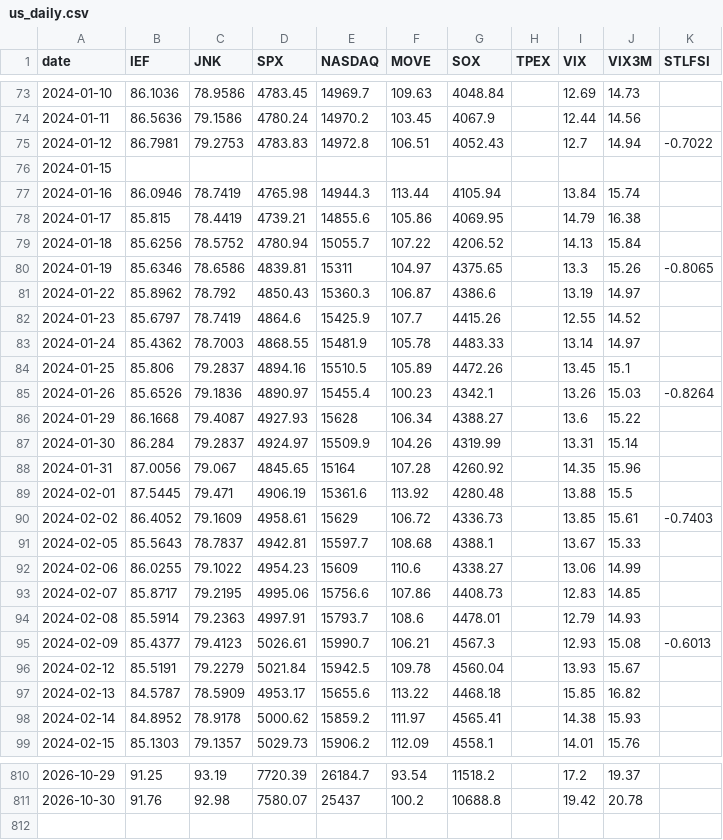
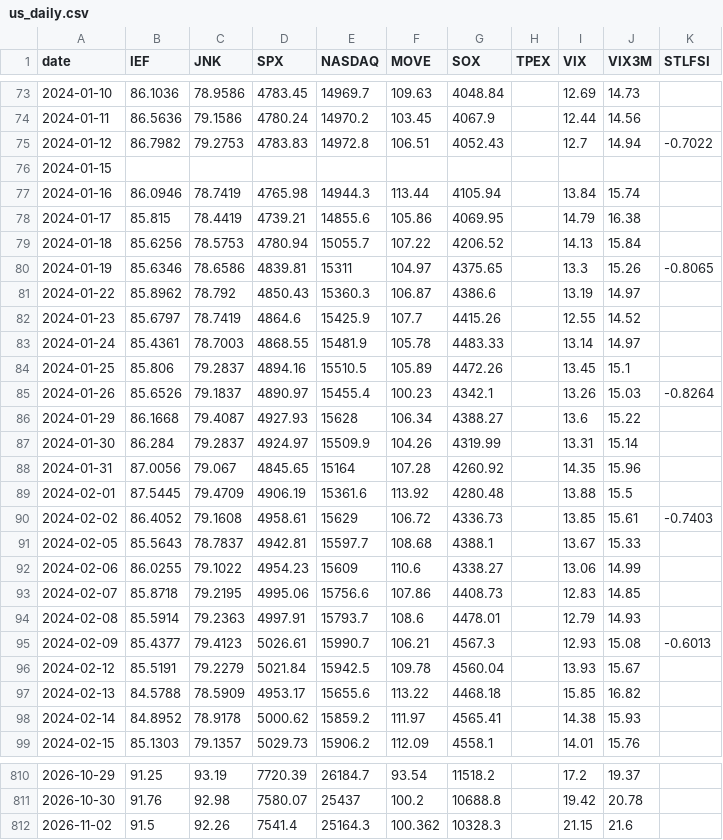
Before and after one commit to awantw1984dot/panic-index, a CSV file: data/us_daily.csv, drawn as a sheet; only a part is shown, gaps mark what is left out; the diff covers the shown part only.

```diff
--- a/data/us_daily.csv
+++ b/data/us_daily.csv
@@ -74,3 +74,3 @@ date,IEF,JNK,SPX,NASDAQ,MOVE,SOX,TPEX,VIX,VIX3M,STLFSI
 2024-01-11,86.5636,79.1586,4780.24,14970.2,103.45,4067.9,,12.44,14.56,
-2024-01-12,86.7981,79.2753,4783.83,14972.8,106.51,4052.43,,12.7,14.94,-0.7022
+2024-01-12,86.7982,79.2753,4783.83,14972.8,106.51,4052.43,,12.7,14.94,-0.7022
 2024-01-15,,,,,,,,,,
@@ -78,3 +78,3 @@ date,IEF,JNK,SPX,NASDAQ,MOVE,SOX,TPEX,VIX,VIX3M,STLFSI
 2024-01-17,85.815,78.4419,4739.21,14855.6,105.86,4069.95,,14.79,16.38,
-2024-01-18,85.6256,78.5752,4780.94,15055.7,107.22,4206.52,,14.13,15.84,
+2024-01-18,85.6256,78.5753,4780.94,15055.7,107.22,4206.52,,14.13,15.84,
 2024-01-19,85.6346,78.6586,4839.81,15311,104.97,4375.65,,13.3,15.26,-0.8065
@@ -82,5 +82,5 @@ date,IEF,JNK,SPX,NASDAQ,MOVE,SOX,TPEX,VIX,VIX3M,STLFSI
 2024-01-23,85.6797,78.7419,4864.6,15425.9,107.7,4415.26,,12.55,14.52,
-2024-01-24,85.4362,78.7003,4868.55,15481.9,105.78,4483.33,,13.14,14.97,
+2024-01-24,85.4361,78.7003,4868.55,15481.9,105.78,4483.33,,13.14,14.97,
 2024-01-25,85.806,79.2837,4894.16,15510.5,105.89,4472.26,,13.45,15.1,
-2024-01-26,85.6526,79.1836,4890.97,15455.4,100.23,4342.1,,13.26,15.03,-0.8264
+2024-01-26,85.6526,79.1837,4890.97,15455.4,100.23,4342.1,,13.26,15.03,-0.8264
 2024-01-29,86.1668,79.4087,4927.93,15628,106.34,4388.27,,13.6,15.22,
@@ -88,7 +88,7 @@ date,IEF,JNK,SPX,NASDAQ,MOVE,SOX,TPEX,VIX,VIX3M,STLFSI
 2024-01-31,87.0056,79.067,4845.65,15164,107.28,4260.92,,14.35,15.96,
-2024-02-01,87.5445,79.471,4906.19,15361.6,113.92,4280.48,,13.88,15.5,
-2024-02-02,86.4052,79.1609,4958.61,15629,106.72,4336.73,,13.85,15.61,-0.7403
+2024-02-01,87.5445,79.4709,4906.19,15361.6,113.92,4280.48,,13.88,15.5,
+2024-02-02,86.4052,79.1608,4958.61,15629,106.72,4336.73,,13.85,15.61,-0.7403
 2024-02-05,85.5643,78.7837,4942.81,15597.7,108.68,4388.1,,13.67,15.33,
 2024-02-06,86.0255,79.1022,4954.23,15609,110.6,4338.27,,13.06,14.99,
-2024-02-07,85.8717,79.2195,4995.06,15756.6,107.86,4408.73,,12.83,14.85,
+2024-02-07,85.8718,79.2195,4995.06,15756.6,107.86,4408.73,,12.83,14.85,
 2024-02-08,85.5914,79.2363,4997.91,15793.7,108.6,4478.01,,12.79,14.93,
@@ -96,3 +96,3 @@ date,IEF,JNK,SPX,NASDAQ,MOVE,SOX,TPEX,VIX,VIX3M,STLFSI
 2024-02-12,85.5191,79.2279,5021.84,15942.5,109.78,4560.04,,13.93,15.67,
-2024-02-13,84.5787,78.5909,4953.17,15655.6,113.22,4468.18,,15.85,16.82,
+2024-02-13,84.5788,78.5909,4953.17,15655.6,113.22,4468.18,,15.85,16.82,
 2024-02-14,84.8952,78.9178,5000.62,15859.2,111.97,4565.41,,14.38,15.93,
@@ -811 +811,2 @@ date,IEF,JNK,SPX,NASDAQ,MOVE,SOX,TPEX,VIX,VIX3M,STLFSI
 2026-10-30,91.76,92.98,7580.07,25437,100.2,10688.8,,19.42,20.78,
+2026-11-02,91.5,92.26,7541.4,25164.3,100.362,10328.3,,21.15,21.6,
```
Also changed, not shown: 118 edited cells elsewhere in this file, data/tw_daily.csv, data/tw_shares.csv.
